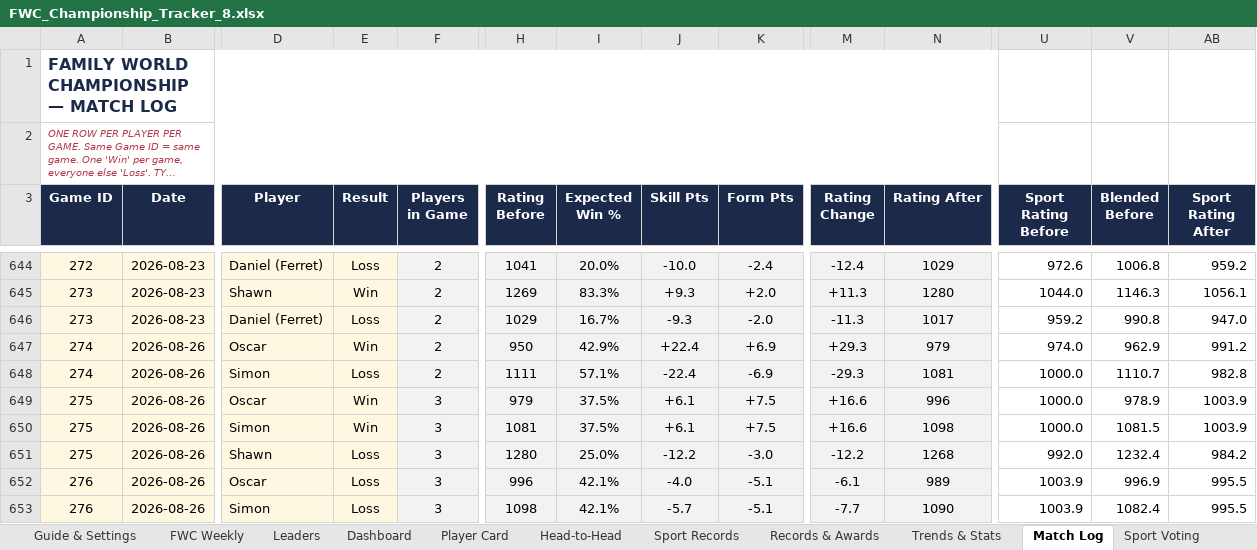
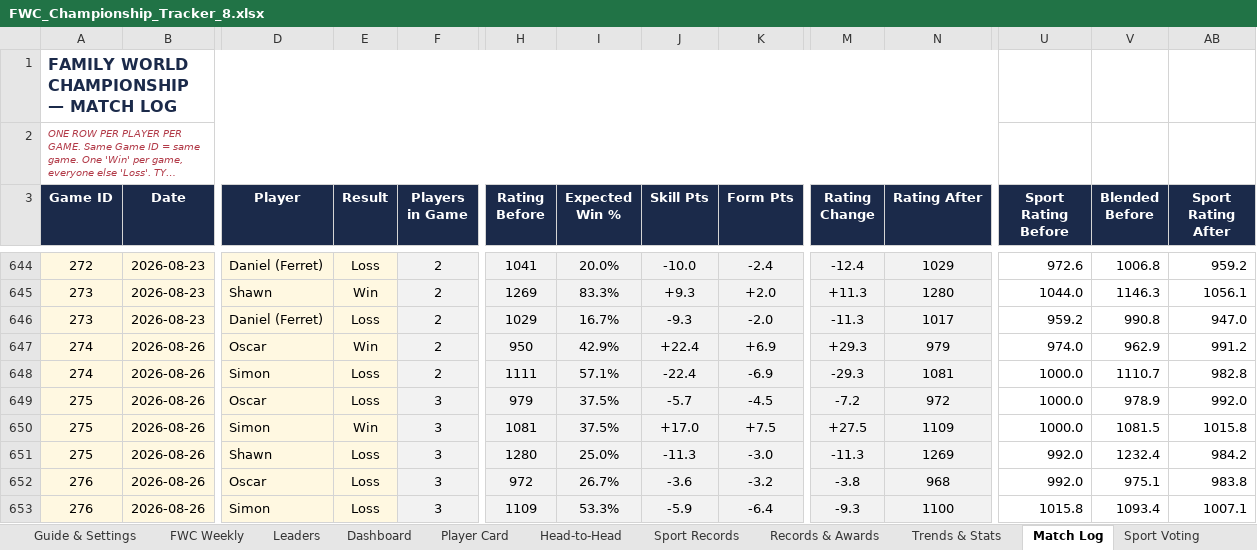
Before and after one commit to PeachyAUS/fwc, an Excel workbook: FWC_Championship_Tracker_8.xlsx, sheet Match Log, drawn as a sheet; only a part is shown, gaps mark what is left out; long unchanged cells end in …; values as stored, in another font and other column widths than the file's, no borders; the diff covers the shown part only; the diff names each change by its address in the sheet, - before the commit and + after, or states it on an @@ line.

```diff
--- a/FWC_Championship_Tracker_8.xlsx (sheet Match Log)
+++ b/FWC_Championship_Tracker_8.xlsx (sheet Match Log)
-E649 (Result): Win
+E649 (Result): Loss
-J649 (Skill Pts): +6.1
+J649 (Skill Pts): -5.7
-K649 (Form Pts): +7.5
+K649 (Form Pts): -4.5
-M649 (Rating Change): +16.6
+M649 (Rating Change): -7.2
-N649 (Rating After): 996
+N649 (Rating After): 972
-AB649 (Sport Rating After): 1003.9
+AB649 (Sport Rating After): 992.0
-J650 (Skill Pts): +6.1
+J650 (Skill Pts): +17.0
-M650 (Rating Change): +16.6
+M650 (Rating Change): +27.5
-N650 (Rating After): 1098
+N650 (Rating After): 1109
-AB650 (Sport Rating After): 1003.9
+AB650 (Sport Rating After): 1015.8
-J651 (Skill Pts): -12.2
+J651 (Skill Pts): -11.3
-M651 (Rating Change): -12.2
+M651 (Rating Change): -11.3
-N651 (Rating After): 1268
+N651 (Rating After): 1269
-H652 (Rating Before): 996
+H652 (Rating Before): 972
-I652 (Expected Win %): 42.1%
+I652 (Expected Win %): 26.7%
-J652 (Skill Pts): -4.0
+J652 (Skill Pts): -3.6
-K652 (Form Pts): -5.1
+K652 (Form Pts): -3.2
-M652 (Rating Change): -6.1
+M652 (Rating Change): -3.8
-N652 (Rating After): 989
+N652 (Rating After): 968
-U652 (Sport Rating Before): 1003.9
+U652 (Sport Rating Before): 992.0
-V652 (Blended Before): 996.9
+V652 (Blended Before): 975.1
-AB652 (Sport Rating After): 995.5
+AB652 (Sport Rating After): 983.8
-H653 (Rating Before): 1098
+H653 (Rating Before): 1109
-I653 (Expected Win %): 42.1%
+I653 (Expected Win %): 53.3%
-J653 (Skill Pts): -5.7
+J653 (Skill Pts): -5.9
-K653 (Form Pts): -5.1
+K653 (Form Pts): -6.4
-M653 (Rating Change): -7.7
+M653 (Rating Change): -9.3
-N653 (Rating After): 1090
+N653 (Rating After): 1100
-U653 (Sport Rating Before): 1003.9
+U653 (Sport Rating Before): 1015.8
-V653 (Blended Before): 1082.4
+V653 (Blended Before): 1093.4
-AB653 (Sport Rating After): 995.5
+AB653 (Sport Rating After): 1007.1
```
Also changed, not shown: 4 added rows, 4 removed rows and 86 edited cells elsewhere in this sheet, sheet Dashboard, sheet Sport Records, sheet Records & Awards, sheet Player Card, sheet Trends & Stats, sheet Head-to-Head, 1 more sheet, formulas that keep their value, hidden cells, 1 other file.
